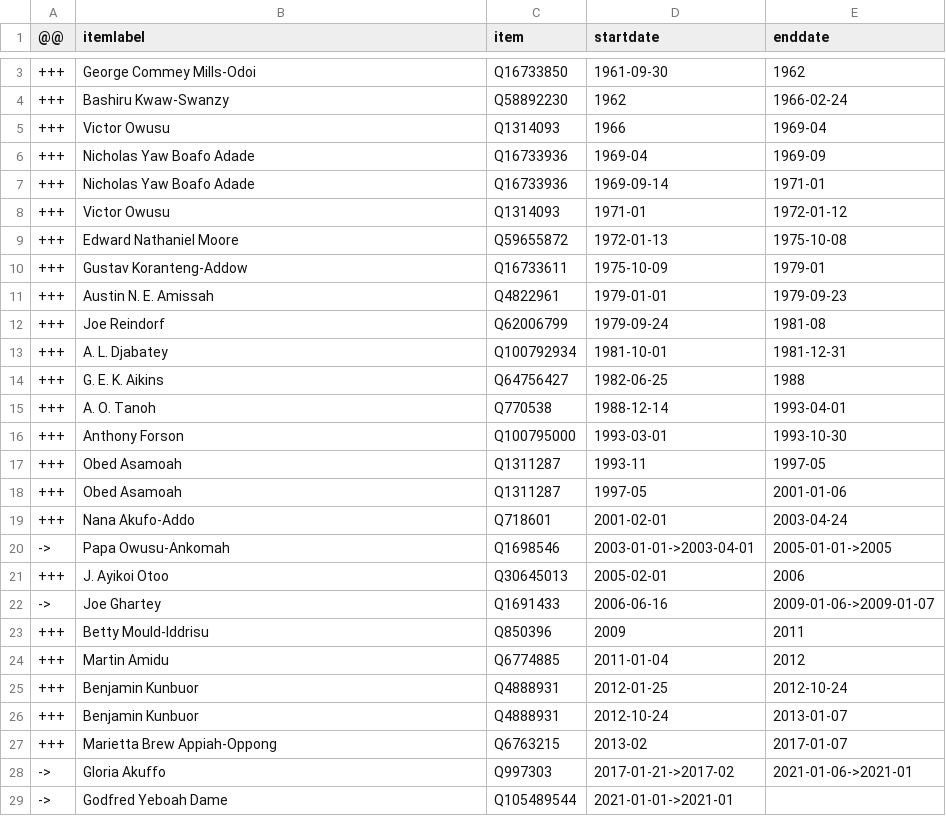
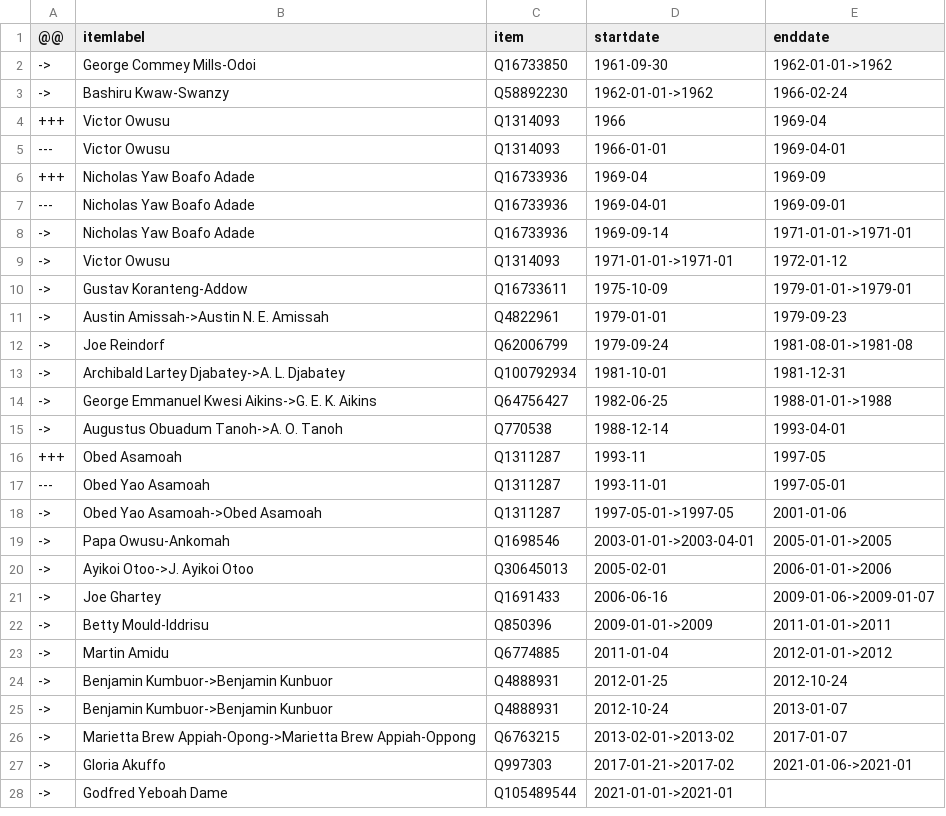
Before and after one commit to every-politician-scrapers/ghana-ministers, a CSV file: sources/attorney-general-enwiki/diff.csv, drawn as a sheet; only a part is shown, gaps mark what is left out; the diff covers the shown part only.

Commit message:
Compare external sources to Wikidata

```diff
--- a/sources/attorney-general-enwiki/diff.csv
+++ b/sources/attorney-general-enwiki/diff.csv
@@ -3,26 +2,26 @@
-+++,George Commey Mills-Odoi,Q16733850,1961-09-30,1962
-+++,Bashiru Kwaw-Swanzy,Q58892230,1962,1966-02-24
+->,George Commey Mills-Odoi,Q16733850,1961-09-30,1962-01-01->1962
+->,Bashiru Kwaw-Swanzy,Q58892230,1962-01-01->1962,1966-02-24
 +++,Victor Owusu,Q1314093,1966,1969-04
+---,Victor Owusu,Q1314093,1966-01-01,1969-04-01
 +++,Nicholas Yaw Boafo Adade,Q16733936,1969-04,1969-09
-+++,Nicholas Yaw Boafo Adade,Q16733936,1969-09-14,1971-01
-+++,Victor Owusu,Q1314093,1971-01,1972-01-12
-+++,Edward Nathaniel Moore,Q59655872,1972-01-13,1975-10-08
-+++,Gustav Koranteng-Addow,Q16733611,1975-10-09,1979-01
-+++,Austin N. E. Amissah,Q4822961,1979-01-01,1979-09-23
-+++,Joe Reindorf,Q62006799,1979-09-24,1981-08
-+++,A. L. Djabatey,Q100792934,1981-10-01,1981-12-31
-+++,G. E. K. Aikins,Q64756427,1982-06-25,1988
-+++,A. O. Tanoh,Q770538,1988-12-14,1993-04-01
-+++,Anthony Forson,Q100795000,1993-03-01,1993-10-30
+---,Nicholas Yaw Boafo Adade,Q16733936,1969-04-01,1969-09-01
+->,Nicholas Yaw Boafo Adade,Q16733936,1969-09-14,1971-01-01->1971-01
+->,Victor Owusu,Q1314093,1971-01-01->1971-01,1972-01-12
+->,Gustav Koranteng-Addow,Q16733611,1975-10-09,1979-01-01->1979-01
+->,Austin Amissah->Austin N. E. Amissah,Q4822961,1979-01-01,1979-09-23
+->,Joe Reindorf,Q62006799,1979-09-24,1981-08-01->1981-08
+->,Archibald Lartey Djabatey->A. L. Djabatey,Q100792934,1981-10-01,1981-12-31
+->,George Emmanuel Kwesi Aikins->G. E. K. Aikins,Q64756427,1982-06-25,1988-01-01->1988
+->,Augustus Obuadum Tanoh->A. O. Tanoh,Q770538,1988-12-14,1993-04-01
 +++,Obed Asamoah,Q1311287,1993-11,1997-05
-+++,Obed Asamoah,Q1311287,1997-05,2001-01-06
-+++,Nana Akufo-Addo,Q718601,2001-02-01,2003-04-24
+---,Obed Yao Asamoah,Q1311287,1993-11-01,1997-05-01
+->,Obed Yao Asamoah->Obed Asamoah,Q1311287,1997-05-01->1997-05,2001-01-06
 ->,Papa Owusu-Ankomah,Q1698546,2003-01-01->2003-04-01,2005-01-01->2005
-+++,J. Ayikoi Otoo,Q30645013,2005-02-01,2006
+->,Ayikoi Otoo->J. Ayikoi Otoo,Q30645013,2005-02-01,2006-01-01->2006
 ->,Joe Ghartey,Q1691433,2006-06-16,2009-01-06->2009-01-07
-+++,Betty Mould-Iddrisu,Q850396,2009,2011
-+++,Martin Amidu,Q6774885,2011-01-04,2012
-+++,Benjamin Kunbuor,Q4888931,2012-01-25,2012-10-24
-+++,Benjamin Kunbuor,Q4888931,2012-10-24,2013-01-07
-+++,Marietta Brew Appiah-Oppong,Q6763215,2013-02,2017-01-07
+->,Betty Mould-Iddrisu,Q850396,2009-01-01->2009,2011-01-01->2011
+->,Martin Amidu,Q6774885,2011-01-04,2012-01-01->2012
+->,Benjamin Kumbuor->Benjamin Kunbuor,Q4888931,2012-01-25,2012-10-24
+->,Benjamin Kumbuor->Benjamin Kunbuor,Q4888931,2012-10-24,2013-01-07
+->,Marietta Brew Appiah-Opong->Marietta Brew Appiah-Oppong,Q6763215,2013-02-01->2013-02,2017-01-07
 ->,Gloria Akuffo,Q997303,2017-01-21->2017-02,2021-01-06->2021-01
```
Also changed, not shown: 1 removed row elsewhere in this file, sources/cabinet-enwiki/diff.csv, sources/communications-enwiki/diff.csv, 10 other files.
